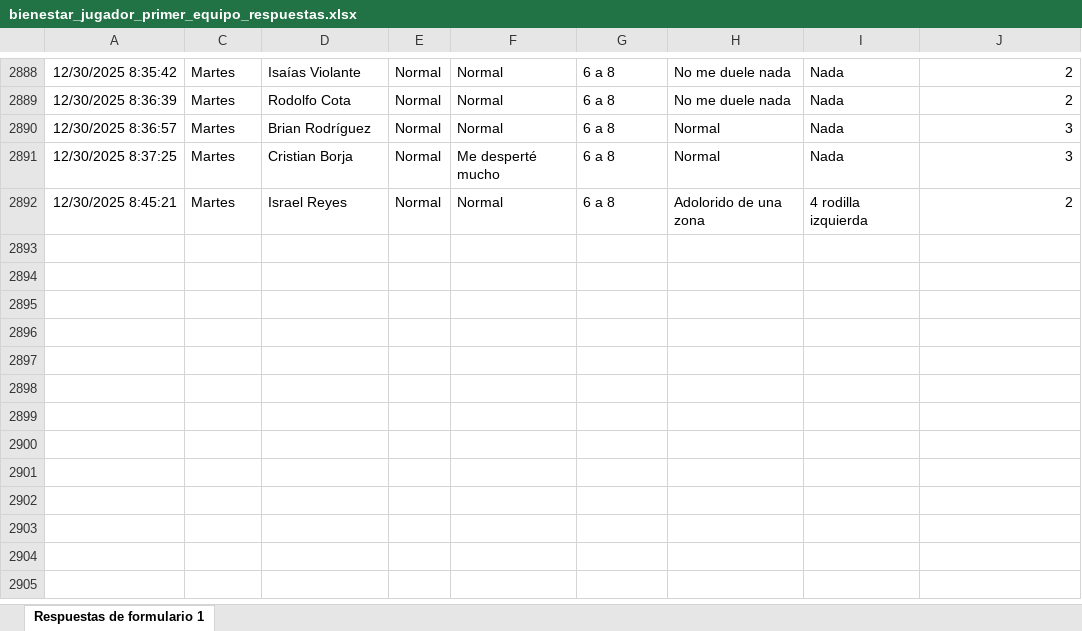
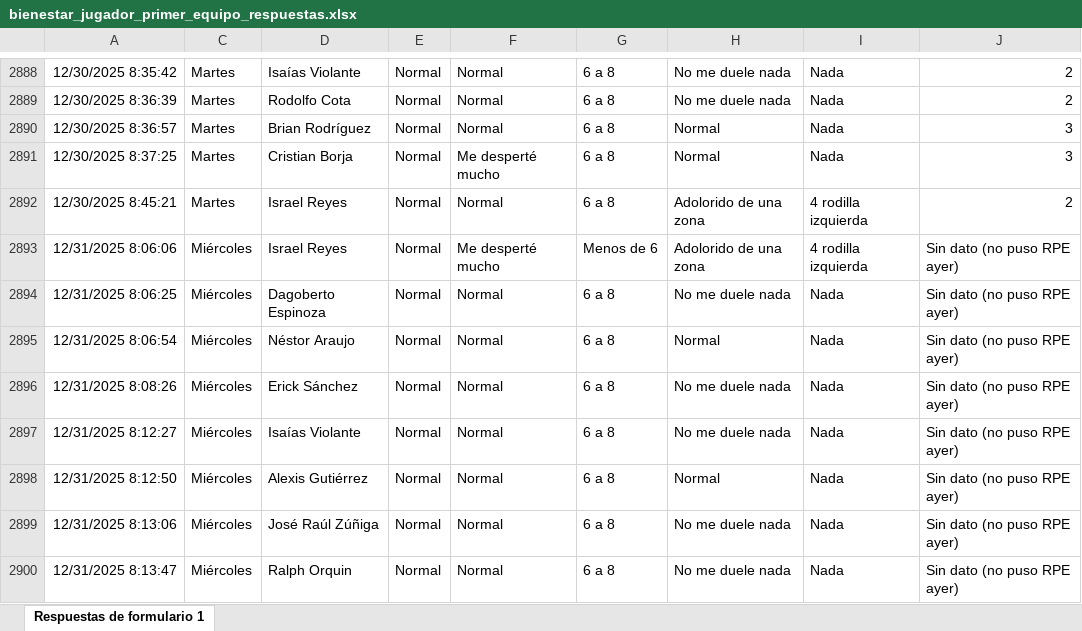
Before and after one commit to mr2293/dashboard_cargas, an Excel workbook: data/bienestar_jugador_primer_equipo_respuestas.xlsx, sheet Respuestas de formulario 1, drawn as a sheet; only a part is shown, gaps mark what is left out; values as stored, in another font and other column widths than the file's, no borders; charts and pictures and conditional formats and table styles not drawn; the diff names each change by its address in the sheet, - before the commit and + after, or states it on an @@ line.

Commit message:
datos wimu

```diff
--- a/data/bienestar_jugador_primer_equipo_respuestas.xlsx (sheet Respuestas de formulario 1)
+++ b/data/bienestar_jugador_primer_equipo_respuestas.xlsx (sheet Respuestas de formulario 1)
+row 2893: 12/31/2025 8:06:06 | Miércoles | Israel Reyes | Normal | Me desperté mucho | Menos de 6 | Adolorido de una zona | 4 rodilla izquierda | Sin dato (no puso RPE ayer)
+row 2894: 12/31/2025 8:06:25 | Miércoles | Dagoberto Espinoza | Normal | Normal | 6 a 8 | No me duele nada | Nada | Sin dato (no puso RPE ayer)
+row 2895: 12/31/2025 8:06:54 | Miércoles | Néstor Araujo | Normal | Normal | 6 a 8 | Normal | Nada | Sin dato (no puso RPE ayer)
+row 2896: 12/31/2025 8:08:26 | Miércoles | Erick Sánchez | Normal | Normal | 6 a 8 | No me duele nada | Nada | Sin dato (no puso RPE ayer)
+row 2897: 12/31/2025 8:12:27 | Miércoles | Isaías Violante | Normal | Normal | 6 a 8 | No me duele nada | Nada | Sin dato (no puso RPE ayer)
+row 2898: 12/31/2025 8:12:50 | Miércoles | Alexis Gutiérrez | Normal | Normal | 6 a 8 | Normal | Nada | Sin dato (no puso RPE ayer)
+row 2899: 12/31/2025 8:13:06 | Miércoles | José Raúl Zúñiga | Normal | Normal | 6 a 8 | No me duele nada | Nada | Sin dato (no puso RPE ayer)
+row 2900: 12/31/2025 8:13:47 | Miércoles | Ralph Orquin | Normal | Normal | 6 a 8 | No me duele nada | Nada | Sin dato (no puso RPE ayer)
```
Also changed, not shown: hidden cells, 2 other files.
